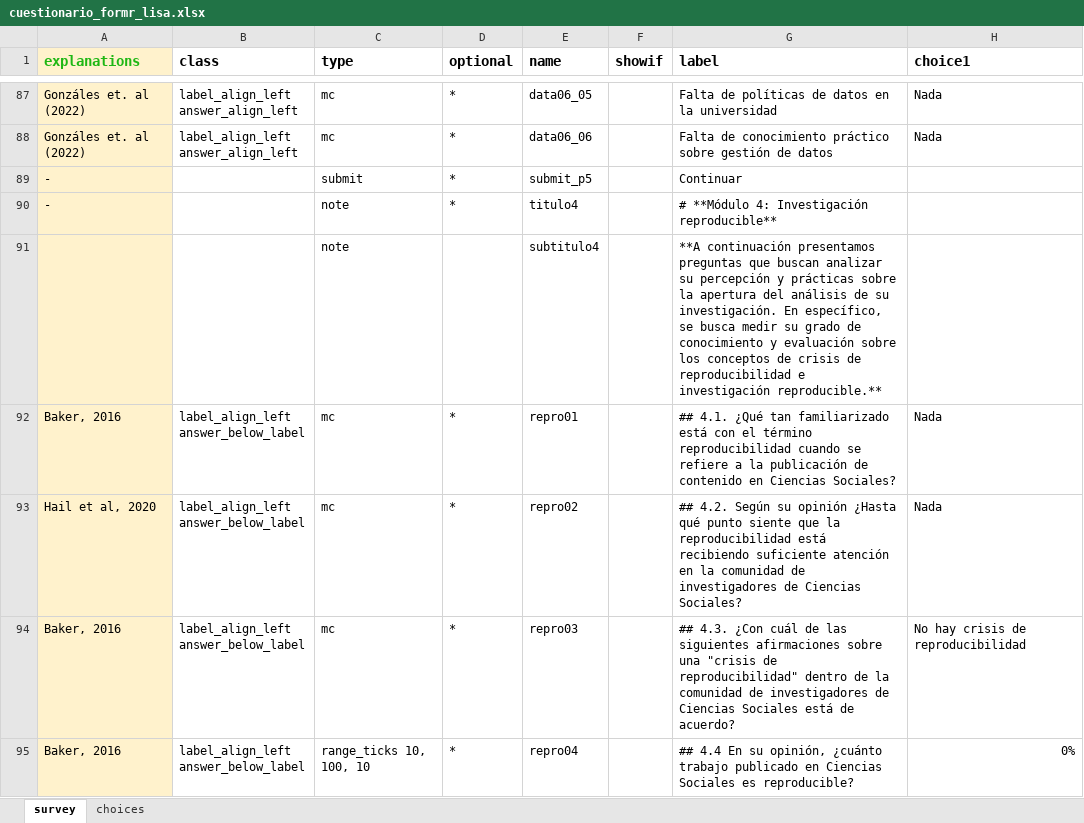
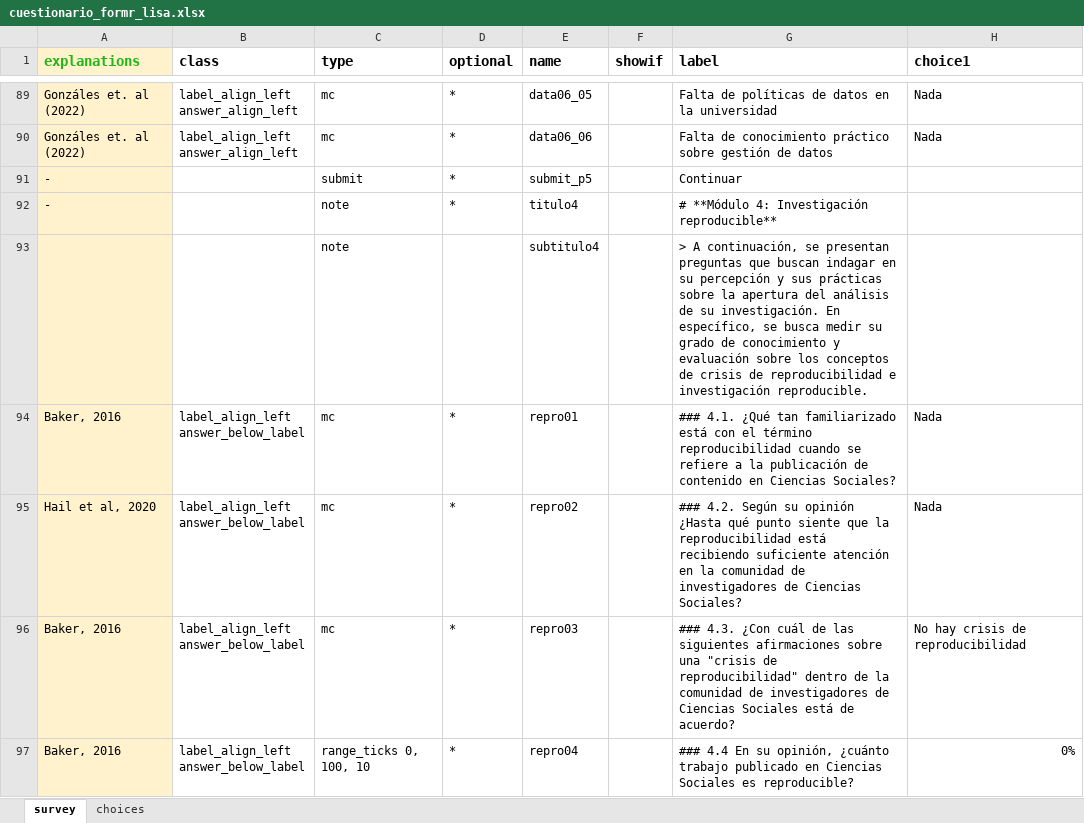
Before and after one commit to cristobalortizvilches/lisa-coes, an Excel workbook: cuestionario_formr_lisa.xlsx, sheet survey, drawn as a sheet; only a part is shown, gaps mark what is left out; values as stored, in another font and other column widths than the file's, no borders; charts and pictures not drawn; addresses are those after the commit; the diff covers the shown part only; the diff names each change by its address in the sheet, - before the commit and + after, or states it on an @@ line.

```diff
--- a/cuestionario_formr_lisa.xlsx (sheet survey)
+++ b/cuestionario_formr_lisa.xlsx (sheet survey)
-G93 (label): **A continuación presentamos preguntas que buscan analizar su percepción y prácticas sobre la apertura del análisis de su investigación. En específico, se busca medir su grado de conocimiento y evaluación sobre los conceptos de crisis de reproducibilidad e investigación reproducible.**
+G93 (label): > A continuación, se presentan preguntas que buscan indagar en su percepción y sus prácticas sobre la apertura del análisis de su investigación. En específico, se busca medir su grado de conocimiento y evaluación sobre los conceptos de crisis de reproducibilidad e investigación reproducible.
-G94 (label): ## 4.1. ¿Qué…
+G94 (label): ### 4.1. ¿Qué…
-G95 (label): ## 4.2. Según…
+G95 (label): ### 4.2. Según…
-G96 (label): ## 4.3. ¿Con…
+G96 (label): ### 4.3. ¿Con…
-C97 (type): range_ticks 10, 100, 10
+C97 (type): range_ticks 0, 100, 10
-G97 (label): ## 4.4 En…
+G97 (label): ### 4.4 En…
```
Also changed, not shown: 2 added rows, 92 edited cells and merged cells elsewhere in this sheet.
